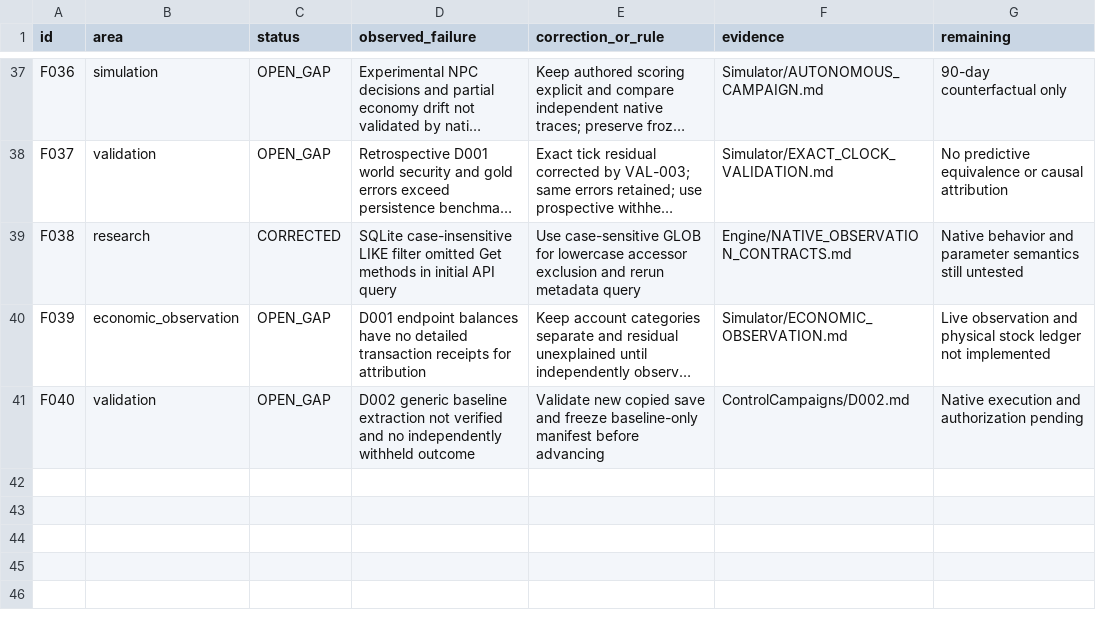
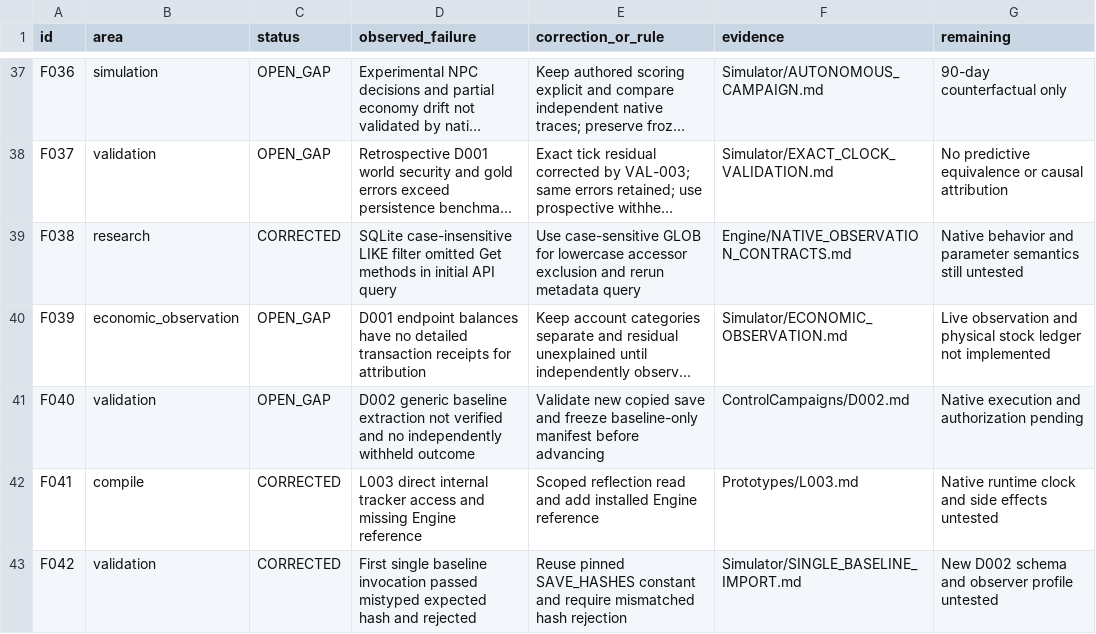
Before and after one commit to andreivonmariano-dotcom/BANNERLORD, a CSV file: ResearchLab/Failures/REGISTER.csv, drawn as a sheet; only a part is shown, gaps mark what is left out; long unchanged cells end in …; the diff names each change by its address in the sheet, - before the commit and + after, or states it on an @@ line.

```diff
--- a/ResearchLab/Failures/REGISTER.csv
+++ b/ResearchLab/Failures/REGISTER.csv
+row 42: F041 | compile | CORRECTED | L003 direct internal tracker access and missing Engine reference | Scoped reflection read and add installed Engine reference | Prototypes/L003.md | Native runtime clock and side effects untested
+row 43: F042 | validation | CORRECTED | First single baseline invocation passed mistyped expected hash and rejected | Reuse pinned SAVE_HASHES constant and require mismatched hash rejection | Simulator/SINGLE_BASELINE_IMPORT.md | New D002 schema and observer profile untested
```
Also changed, not shown: ResearchLab/CATALOG.csv, ResearchLab/EXPERIMENT_MATRIX.csv, 9 other files.
